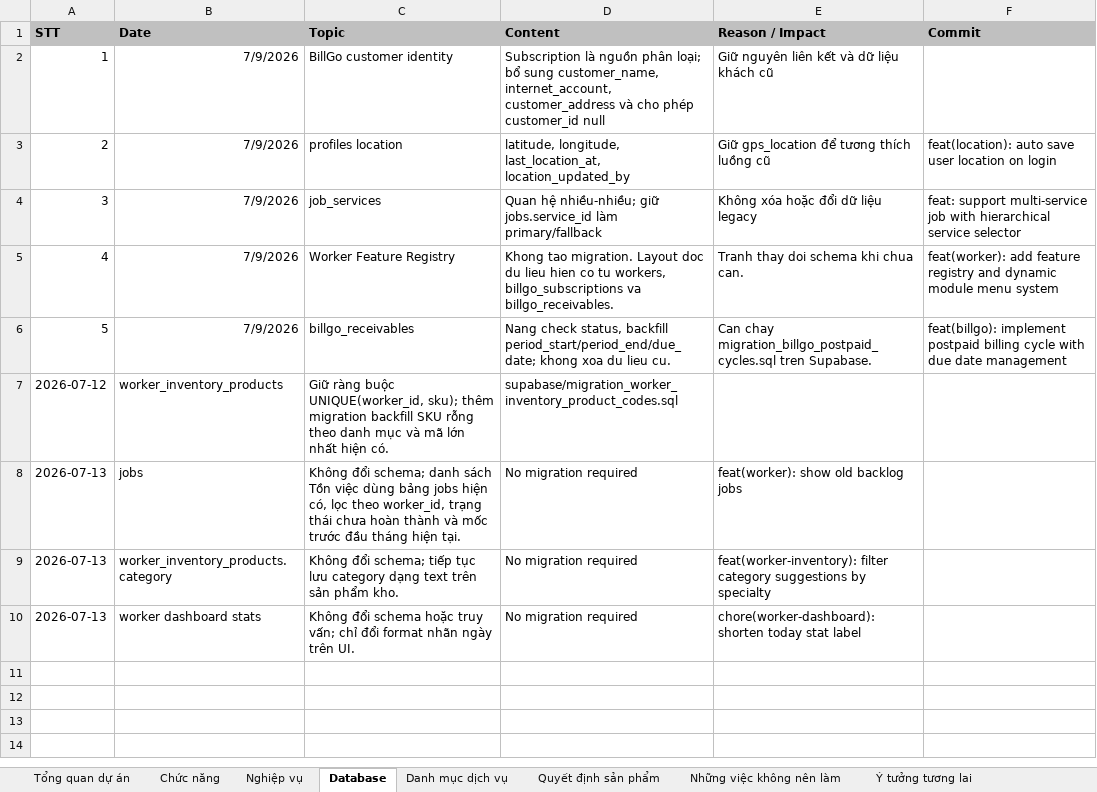
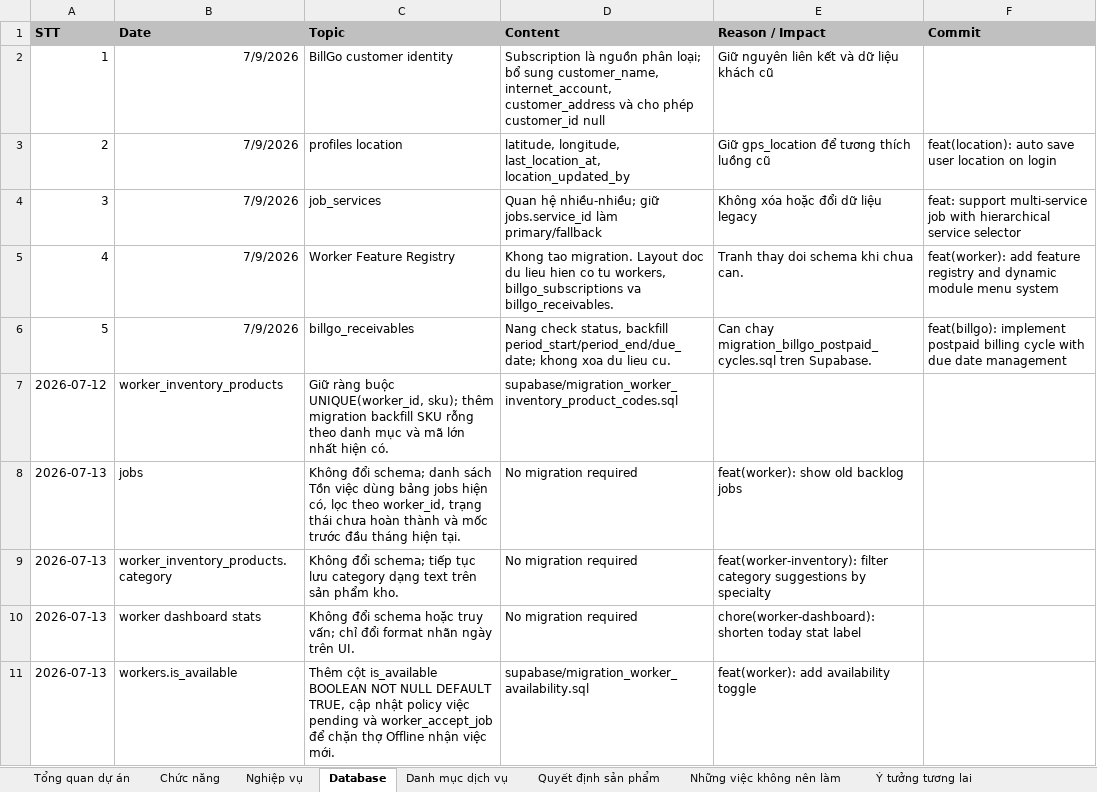
Before and after one commit to hoaitv86/thodenngay, an Excel workbook: ThoDenNgay_Product_Bible.xlsx, sheet Database, drawn as a sheet; values as stored, in another font and other column widths than the file's, no borders; the diff names each change by its address in the sheet, - before the commit and + after, or states it on an @@ line.

Commit message:
feat(worker): add availability toggle

```diff
--- a/ThoDenNgay_Product_Bible.xlsx (sheet Database)
+++ b/ThoDenNgay_Product_Bible.xlsx (sheet Database)
+row 11: 2026-07-13 | workers.is_available | Thêm cột is_available BOOLEAN NOT NULL DEFAULT TRUE, cập nhật policy việc pending và worker_accept_job để chặn thợ Offline nhận việc mới. | supabase/migration_worker_availability.sql | feat(worker): add availability toggle
```
Also changed, not shown: sheet Chức năng, sheet Quyết định sản phẩm, sheet Nghiệp vụ, sheet Nhật ký phát triển, ThoDenNgay_Project_Manager.xlsx, 8 other files.
